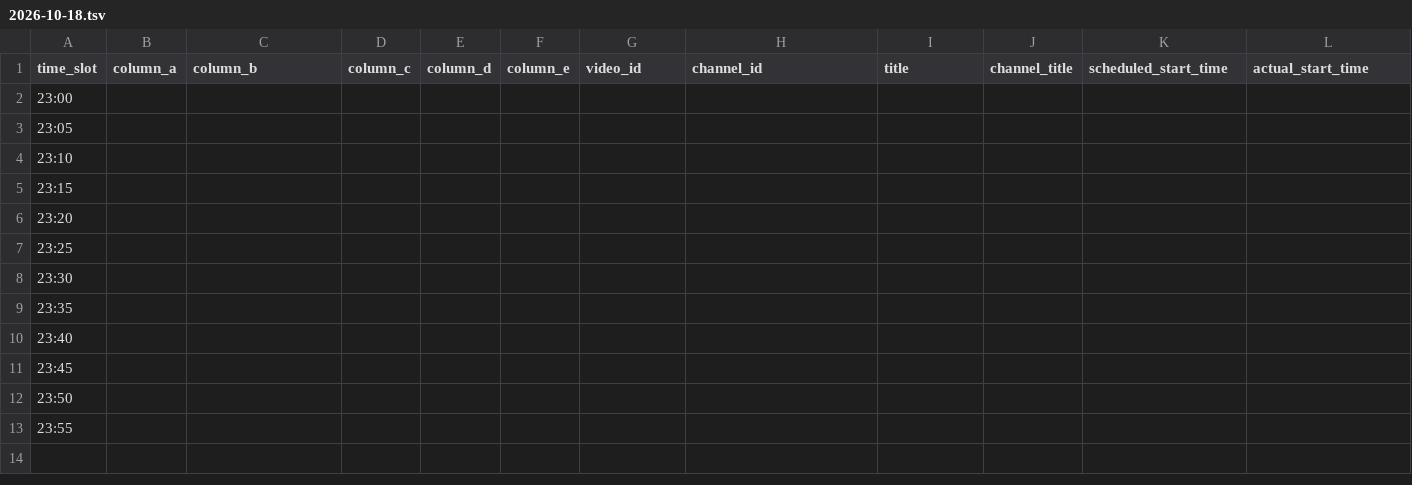
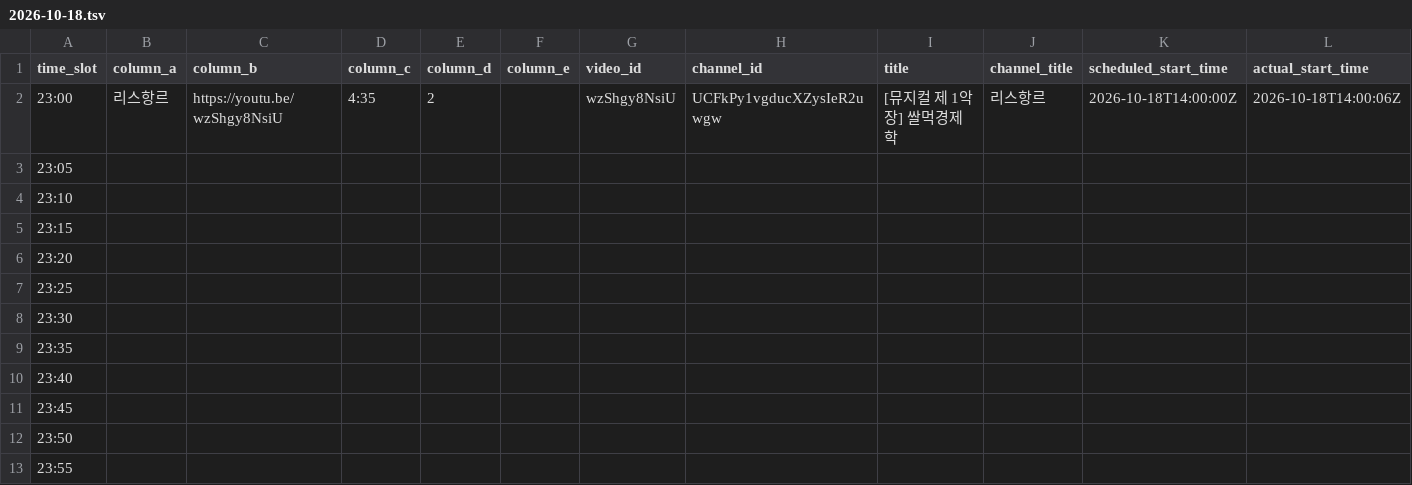
Before and after one commit to ChangpopWiki/premiere-relay-archive-data, a TSV file: 2026/10/2026-10-18.tsv, drawn as a sheet; only a part is shown; the diff names each change by its address in the sheet, - before the commit and + after, or states it on an @@ line.

```diff
--- a/2026/10/2026-10-18.tsv
+++ b/2026/10/2026-10-18.tsv
-B2 (column_a): (empty)
+B2 (column_a): 리스항르
-C2 (column_b): (empty)
+C2 (column_b): https://youtu.be/wzShgy8NsiU
-D2 (column_c): (empty)
+D2 (column_c): 4:35
-E2 (column_d): (empty)
+E2 (column_d): 2
-G2 (video_id): (empty)
+G2 (video_id): wzShgy8NsiU
-H2 (channel_id): (empty)
+H2 (channel_id): UCFkPy1vgducXZysIeR2uwgw
-I2 (title): (empty)
+I2 (title): [뮤지컬 제 1악장] 쌀먹경제학
-J2 (channel_title): (empty)
+J2 (channel_title): 리스항르
-K2 (scheduled_start_time): (empty)
+K2 (scheduled_start_time): 2026-10-18T14:00:00Z
-L2 (actual_start_time): (empty)
+L2 (actual_start_time): 2026-10-18T14:00:06Z
```
Also changed, not shown: 1 other file.
